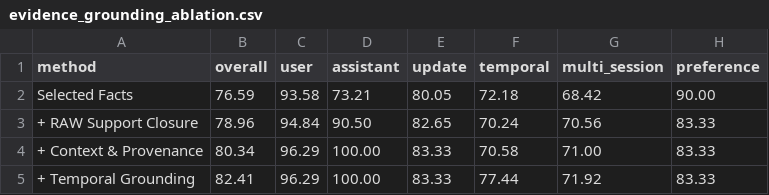
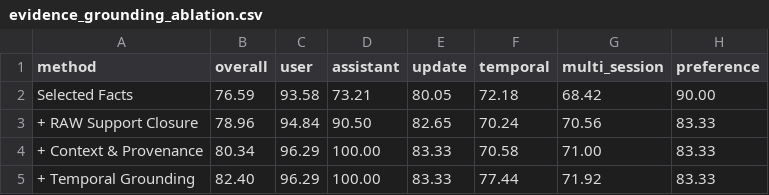
Before and after one commit to syw1223/HyPathMem, a CSV file: results/longmemeval_s/evidence_grounding_ablation.csv, drawn as a sheet.

```diff
--- a/results/longmemeval_s/evidence_grounding_ablation.csv
+++ b/results/longmemeval_s/evidence_grounding_ablation.csv
@@ -4,2 +4,2 @@ Selected Facts,76.59,93.58,73.21,80.05,72.18,68.42,90.00
 + Context & Provenance,80.34,96.29,100.00,83.33,70.58,71.00,83.33
-+ Temporal Grounding,82.41,96.29,100.00,83.33,77.44,71.92,83.33
++ Temporal Grounding,82.40,96.29,100.00,83.33,77.44,71.92,83.33
```
Also changed, not shown: results/longmemeval_s/main.csv, 12 other files.
